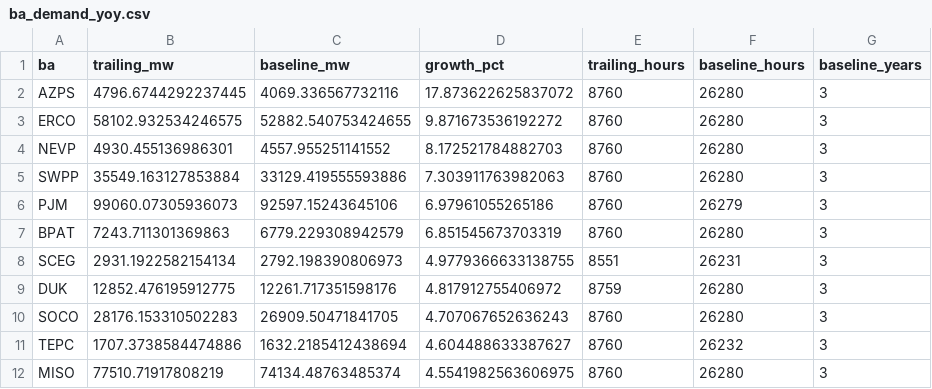
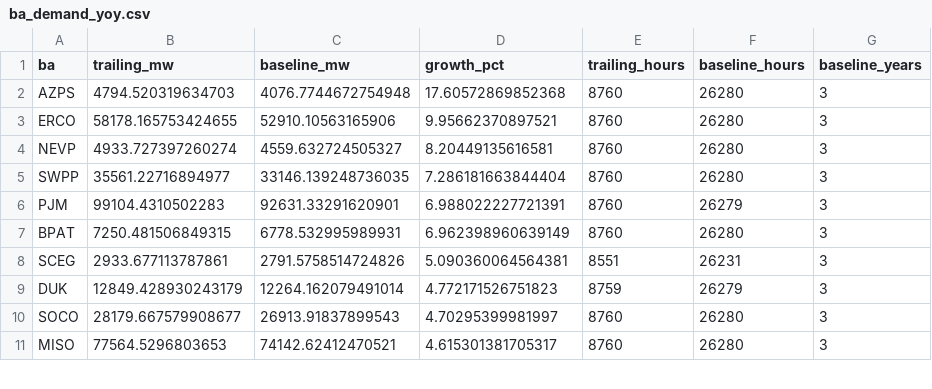
Before and after one commit to vxguo1/powertracker, a CSV file: data/cache/ba_demand_yoy.csv, drawn as a sheet; only a part is shown; the diff covers the shown part only.

Commit message:
refresh: EIA demand (2026-11-09)

```diff
--- a/data/cache/ba_demand_yoy.csv
+++ b/data/cache/ba_demand_yoy.csv
@@ -1,12 +1,11 @@
 ba,trailing_mw,baseline_mw,growth_pct,trailing_hours,baseline_hours,baseline_years
-AZPS,4796.6744292237445,4069.336567732116,17.873622625837072,8760,26280,3
-ERCO,58102.932534246575,52882.540753424655,9.871673536192272,8760,26280,3
-NEVP,4930.455136986301,4557.955251141552,8.172521784882703,8760,26280,3
-SWPP,35549.163127853884,33129.419555593886,7.303911763982063,8760,26280,3
-PJM,99060.07305936073,92597.15243645106,6.97961055265186,8760,26279,3
-BPAT,7243.711301369863,6779.229308942579,6.851545673703319,8760,26280,3
-SCEG,2931.1922582154134,2792.198390806973,4.9779366633138755,8551,26231,3
-DUK,12852.476195912775,12261.717351598176,4.817912755406972,8759,26280,3
-SOCO,28176.153310502283,26909.50471841705,4.707067652636243,8760,26280,3
-TEPC,1707.3738584474886,1632.2185412438694,4.604488633387627,8760,26232,3
-MISO,77510.71917808219,74134.48763485374,4.5541982563606975,8760,26280,3
+AZPS,4794.520319634703,4076.7744672754948,17.60572869852368,8760,26280,3
+ERCO,58178.165753424655,52910.10563165906,9.95662370897521,8760,26280,3
+NEVP,4933.727397260274,4559.632724505327,8.20449135616581,8760,26280,3
+SWPP,35561.22716894977,33146.139248736035,7.286181663844404,8760,26280,3
+PJM,99104.4310502283,92631.33291620901,6.988022227721391,8760,26279,3
+BPAT,7250.481506849315,6778.532995989931,6.962398960639149,8760,26280,3
+SCEG,2933.677113787861,2791.5758514724826,5.090360064564381,8551,26231,3
+DUK,12849.428930243179,12264.162079491014,4.772171526751823,8759,26279,3
+SOCO,28179.667579908677,26913.91837899543,4.70295399981997,8760,26280,3
+MISO,77564.5296803653,74142.62412470521,4.615301381705317,8760,26280,3
```
Also changed, not shown: 2 added rows, 1 removed row and 27 edited cells elsewhere in this file, 1 other file.
